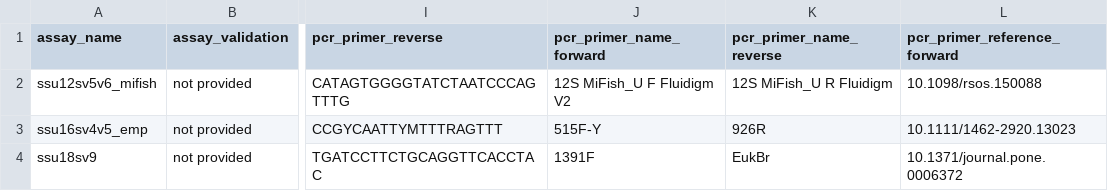
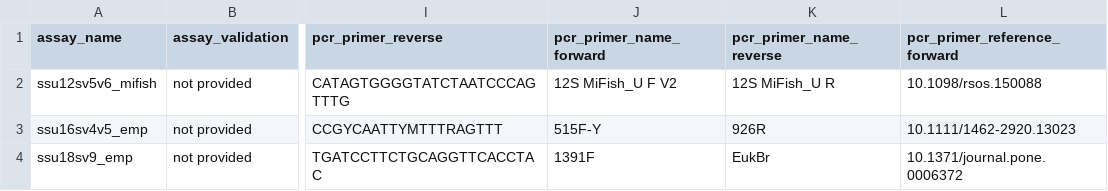
Before and after one commit to lukenoaa/noaa-omics-primers, a TSV file: primers.tsv, drawn as a sheet; only a part is shown, gaps mark what is left out; the diff names each change by its address in the sheet, - before the commit and + after, or states it on an @@ line.

Commit message:
added _emp to 18s assay name, removed Fluidigm from MiFish primer names

```diff
--- a/primers.tsv
+++ b/primers.tsv
-J2 (pcr_primer_name_forward): 12S MiFish_U F Fluidigm V2
+J2 (pcr_primer_name_forward): 12S MiFish_U F V2
-K2 (pcr_primer_name_reverse): 12S MiFish_U R Fluidigm
+K2 (pcr_primer_name_reverse): 12S MiFish_U R
-A4 (assay_name): ssu18sv9
+A4 (assay_name): ssu18sv9_emp
```
